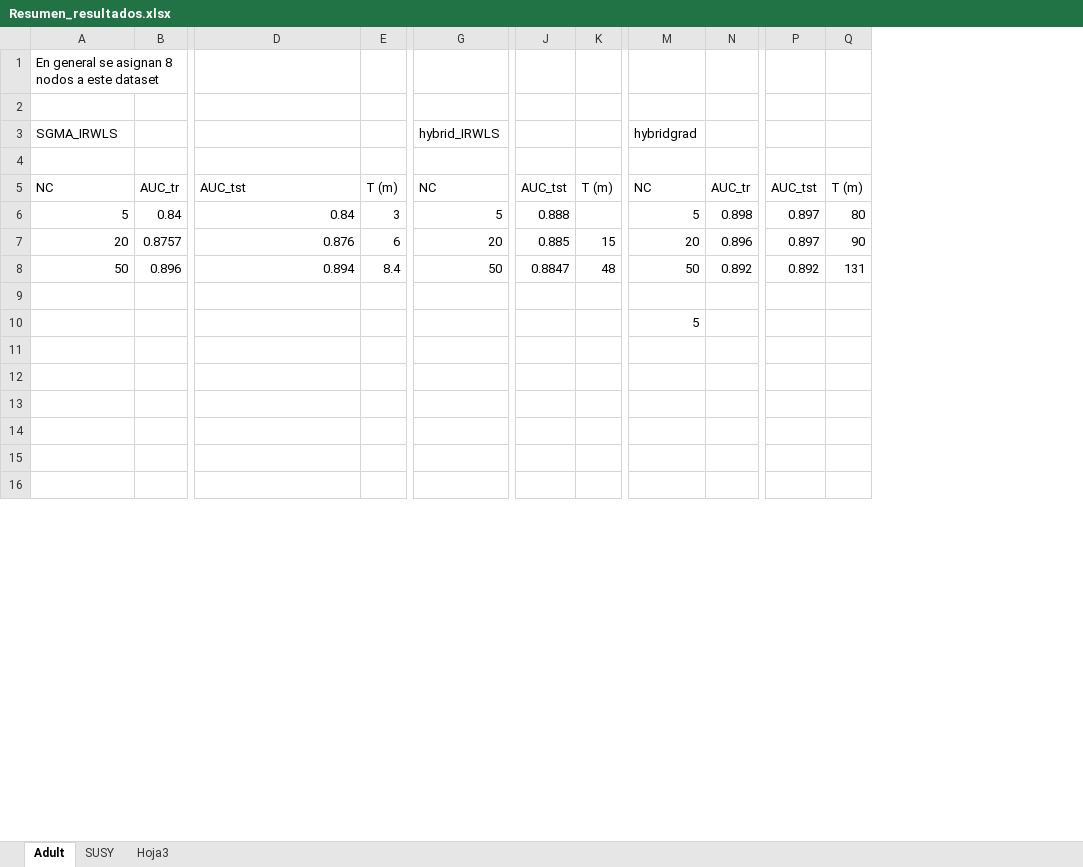
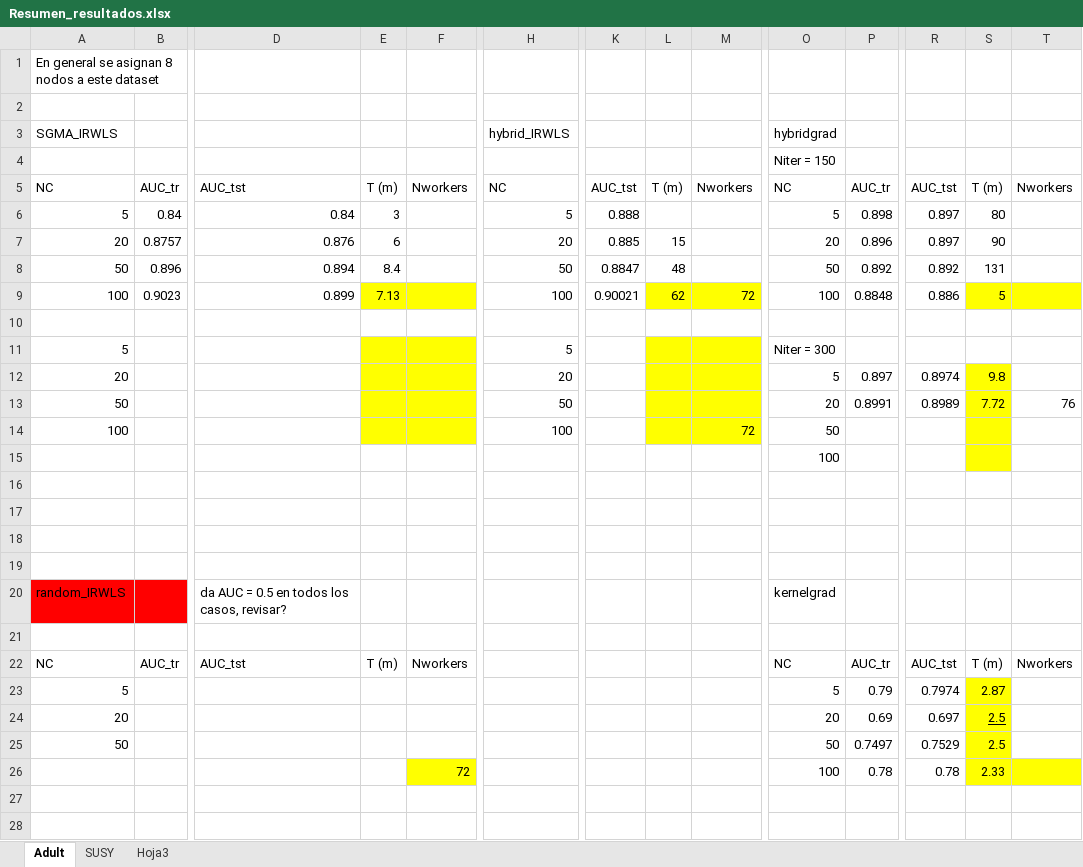
Before and after one commit to angelnaviavazquez/SVM_spark, an Excel workbook: Resumen_resultados.xlsx, sheet Adult, drawn as a sheet; only a part is shown, gaps mark what is left out; values as stored, in another font and other column widths than the file's, no borders; addresses are those after the commit; rows hold the shown columns only; the diff covers the shown part only; the diff names each change by its address in the sheet, - before the commit and + after, or states it on an @@ line.

```diff
--- a/Resumen_resultados.xlsx (sheet Adult)
+++ b/Resumen_resultados.xlsx (sheet Adult)
+column F, row 5: Nworkers
+column M, row 5: Nworkers
+column T, row 5: Nworkers
-O4 (hybridgrad): (empty)
+O4 (hybridgrad): Niter = 150
+row 9: 100 | 0.9023 | 0.899 | 7.13 |  | 100 | 0.90021 | 62 | 72 | 100 | 0.8848 | 0.886 | 5
+row 11: 5 |  |  |  |  | 5 |  |  |  | Niter = 300
+row 12: 20 |  |  |  |  | 20 |  |  |  | 5 | 0.897 | 0.8974 | 9.8
+row 13: 50 |  |  |  |  | 50 |  |  |  | 20 | 0.8991 | 0.8989 | 7.72 | 76
+row 14: 100 |  |  |  |  | 100 |  |  | 72 | 50
-O15 (hybridgrad): 5
+O15 (hybridgrad): 100
-S15 fill: none
+S15 fill: #FFFF00
+row 20: random_IRWLS |  | da AUC = 0.5 en todos los casos, revisar? |  |  |  |  |  |  | kernelgrad
+row 21: (empty)
+row 22: NC | AUC_tr | AUC_tst | T (m) | Nworkers |  |  |  |  | NC | AUC_tr | AUC_tst | T (m) | Nworkers
+row 23: 5 |  |  |  |  |  |  |  |  | 5 | 0.79 | 0.7974 | 2.87
+row 24: 20 |  |  |  |  |  |  |  |  | 20 | 0.69 | 0.697 | 2.5
+row 25: 50 |  |  |  |  |  |  |  |  | 50 | 0.7497 | 0.7529 | 2.5
+row 26:  |  |  |  | 72 |  |  |  |  | 100 | 0.78 | 0.78 | 2.33
```
Also changed, not shown: 1 added row, 5 removed rows, 8 edited cells and cell formats elsewhere in this sheet, sheet SUSY, 5 other files.
